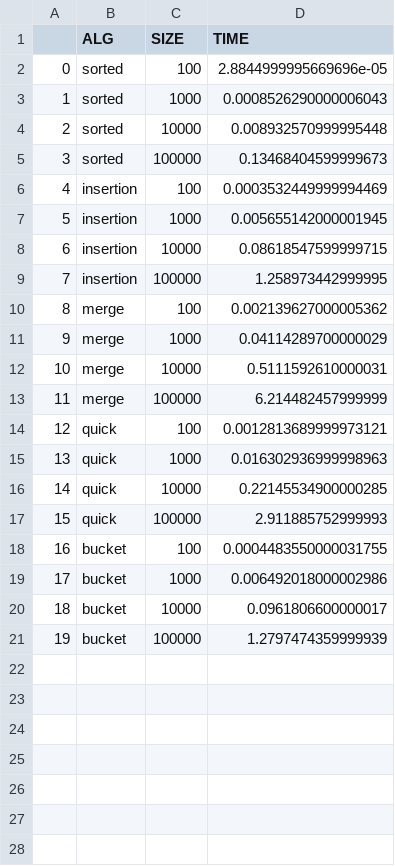
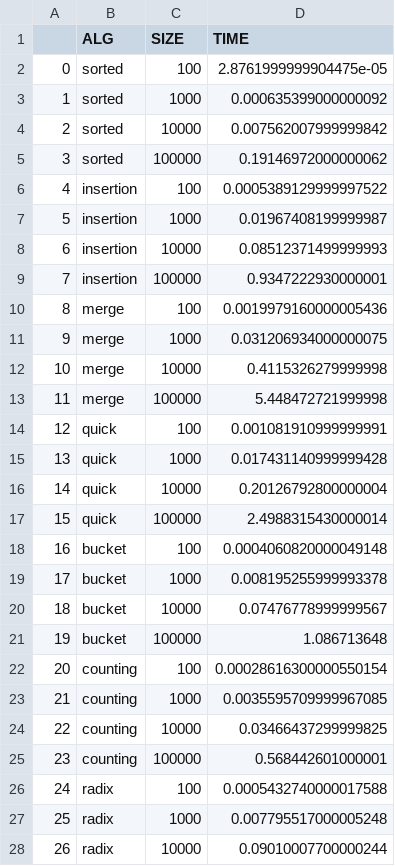
Before and after one commit to mz-zarei/SortingAlgorithms, a CSV file: times.csv, drawn as a sheet; only a part is shown; the diff covers the shown part only.

Commit message:
added radix counting

```diff
--- a/times.csv
+++ b/times.csv
@@ -1,21 +1,28 @@
 ,ALG,SIZE,TIME
-0,sorted,100,2.8844999995669696e-05
-1,sorted,1000,0.0008526290000006043
-2,sorted,10000,0.008932570999995448
-3,sorted,100000,0.13468404599999673
-4,insertion,100,0.0003532449999994469
-5,insertion,1000,0.005655142000001945
-6,insertion,10000,0.08618547599999715
-7,insertion,100000,1.258973442999995
-8,merge,100,0.002139627000005362
-9,merge,1000,0.04114289700000029
-10,merge,10000,0.5111592610000031
-11,merge,100000,6.214482457999999
-12,quick,100,0.0012813689999973121
-13,quick,1000,0.016302936999998963
-14,quick,10000,0.22145534900000285
-15,quick,100000,2.911885752999993
-16,bucket,100,0.0004483550000031755
-17,bucket,1000,0.006492018000002986
-18,bucket,10000,0.0961806600000017
-19,bucket,100000,1.2797474359999939
+0,sorted,100,2.8761999999904475e-05
+1,sorted,1000,0.000635399000000092
+2,sorted,10000,0.007562007999999842
+3,sorted,100000,0.19146972000000062
+4,insertion,100,0.0005389129999997522
+5,insertion,1000,0.01967408199999987
+6,insertion,10000,0.08512371499999993
+7,insertion,100000,0.9347222930000001
+8,merge,100,0.0019979160000005436
+9,merge,1000,0.031206934000000075
+10,merge,10000,0.4115326279999998
+11,merge,100000,5.448472721999998
+12,quick,100,0.001081910999999991
+13,quick,1000,0.017431140999999428
+14,quick,10000,0.20126792800000004
+15,quick,100000,2.4988315430000014
+16,bucket,100,0.0004060820000049148
+17,bucket,1000,0.008195255999993378
+18,bucket,10000,0.07476778999999567
+19,bucket,100000,1.086713648
+20,counting,100,0.00028616300000550154
+21,counting,1000,0.0035595709999967085
+22,counting,10000,0.03466437299999825
+23,counting,100000,0.568442601000001
+24,radix,100,0.0005432740000017588
+25,radix,1000,0.007795517000005248
+26,radix,10000,0.09010007700000244
```
Also changed, not shown: 1 added row elsewhere in this file, 4 other files.
